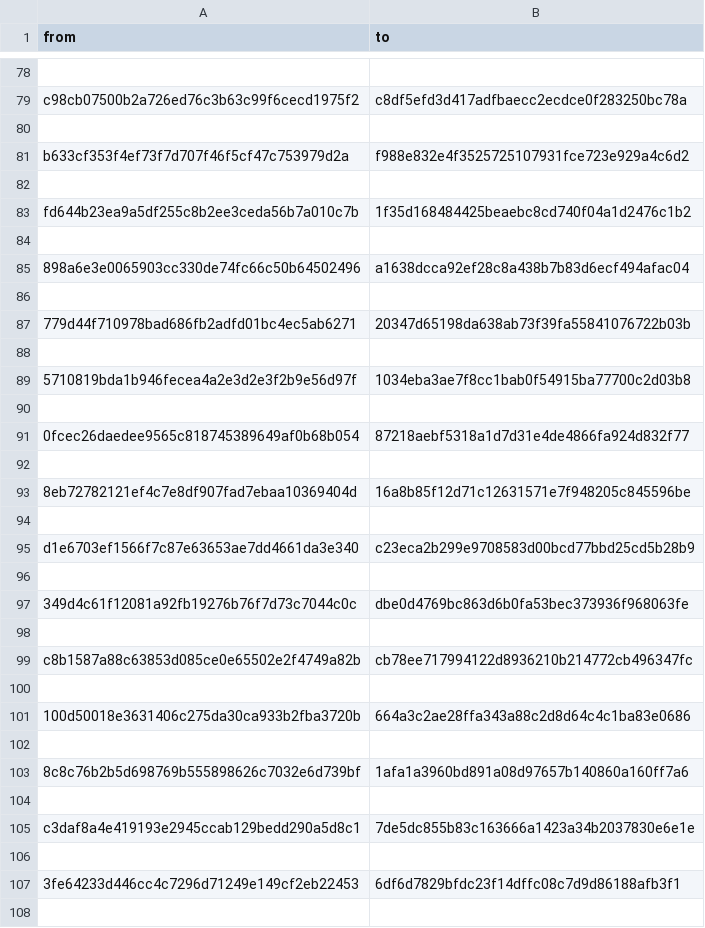
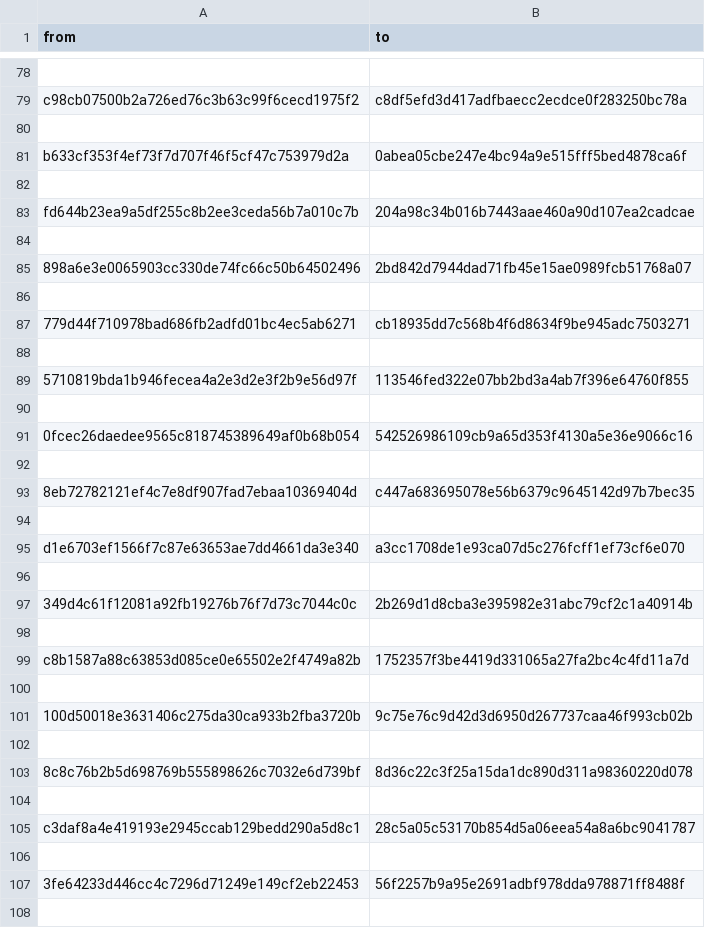
Before and after one commit to lothbrokq/formast, a CSV file: csv_files/bookstore_csv/mapping_ast.csv, drawn as a sheet; only a part is shown, gaps mark what is left out; the diff covers the shown part only.

```diff
--- a/csv_files/bookstore_csv/mapping_ast.csv
+++ b/csv_files/bookstore_csv/mapping_ast.csv
@@ -80,29 +80,29 @@ c98cb07500b2a726ed76c3b63c99f6cecd1975f2,c8df5efd3d417adfbaecc2ecdce0f283250bc78
 
-b633cf353f4ef73f7d707f46f5cf47c753979d2a,f988e832e4f3525725107931fce723e929a4c6d2
+b633cf353f4ef73f7d707f46f5cf47c753979d2a,0abea05cbe247e4bc94a9e515fff5bed4878ca6f
 
-fd644b23ea9a5df255c8b2ee3ceda56b7a010c7b,1f35d168484425beaebc8cd740f04a1d2476c1b2
+fd644b23ea9a5df255c8b2ee3ceda56b7a010c7b,204a98c34b016b7443aae460a90d107ea2cadcae
 
-898a6e3e0065903cc330de74fc66c50b64502496,a1638dcca92ef28c8a438b7b83d6ecf494afac04
+898a6e3e0065903cc330de74fc66c50b64502496,2bd842d7944dad71fb45e15ae0989fcb51768a07
 
-779d44f710978bad686fb2adfd01bc4ec5ab6271,20347d65198da638ab73f39fa55841076722b03b
+779d44f710978bad686fb2adfd01bc4ec5ab6271,cb18935dd7c568b4f6d8634f9be945adc7503271
 
-5710819bda1b946fecea4a2e3d2e3f2b9e56d97f,1034eba3ae7f8cc1bab0f54915ba77700c2d03b8
+5710819bda1b946fecea4a2e3d2e3f2b9e56d97f,113546fed322e07bb2bd3a4ab7f396e64760f855
 
-0fcec26daedee9565c818745389649af0b68b054,87218aebf5318a1d7d31e4de4866fa924d832f77
+0fcec26daedee9565c818745389649af0b68b054,542526986109cb9a65d353f4130a5e36e9066c16
 
-8eb72782121ef4c7e8df907fad7ebaa10369404d,16a8b85f12d71c12631571e7f948205c845596be
+8eb72782121ef4c7e8df907fad7ebaa10369404d,c447a683695078e56b6379c9645142d97b7bec35
 
-d1e6703ef1566f7c87e63653ae7dd4661da3e340,c23eca2b299e9708583d00bcd77bbd25cd5b28b9
+d1e6703ef1566f7c87e63653ae7dd4661da3e340,a3cc1708de1e93ca07d5c276fcff1ef73cf6e070
 
-349d4c61f12081a92fb19276b76f7d73c7044c0c,dbe0d4769bc863d6b0fa53bec373936f968063fe
+349d4c61f12081a92fb19276b76f7d73c7044c0c,2b269d1d8cba3e395982e31abc79cf2c1a40914b
 
-c8b1587a88c63853d085ce0e65502e2f4749a82b,cb78ee717994122d8936210b214772cb496347fc
+c8b1587a88c63853d085ce0e65502e2f4749a82b,1752357f3be4419d331065a27fa2bc4c4fd11a7d
 
-100d50018e3631406c275da30ca933b2fba3720b,664a3c2ae28ffa343a88c2d8d64c4c1ba83e0686
+100d50018e3631406c275da30ca933b2fba3720b,9c75e76c9d42d3d6950d267737caa46f993cb02b
 
-8c8c76b2b5d698769b555898626c7032e6d739bf,1afa1a3960bd891a08d97657b140860a160ff7a6
+8c8c76b2b5d698769b555898626c7032e6d739bf,8d36c22c3f25a15da1dc890d311a98360220d078
 
-c3daf8a4e419193e2945ccab129bedd290a5d8c1,7de5dc855b83c163666a1423a34b2037830e6e1e
+c3daf8a4e419193e2945ccab129bedd290a5d8c1,28c5a05c53170b854d5a06eea54a8a6bc9041787
 
-3fe64233d446cc4c7296d71249e149cf2eb22453,6df6d7829bfdc23f14dffc08c7d9d86188afb3f1
+3fe64233d446cc4c7296d71249e149cf2eb22453,56f2257b9a95e2691adbf978dda978871ff8488f
 
```
Also changed, not shown: 176 edited cells elsewhere in this file, csv_files/bookstore_csv/mapping_comp_ast.csv, csv_files/bookstore_csv/mapping_relative_ast.csv, 22 other files.
